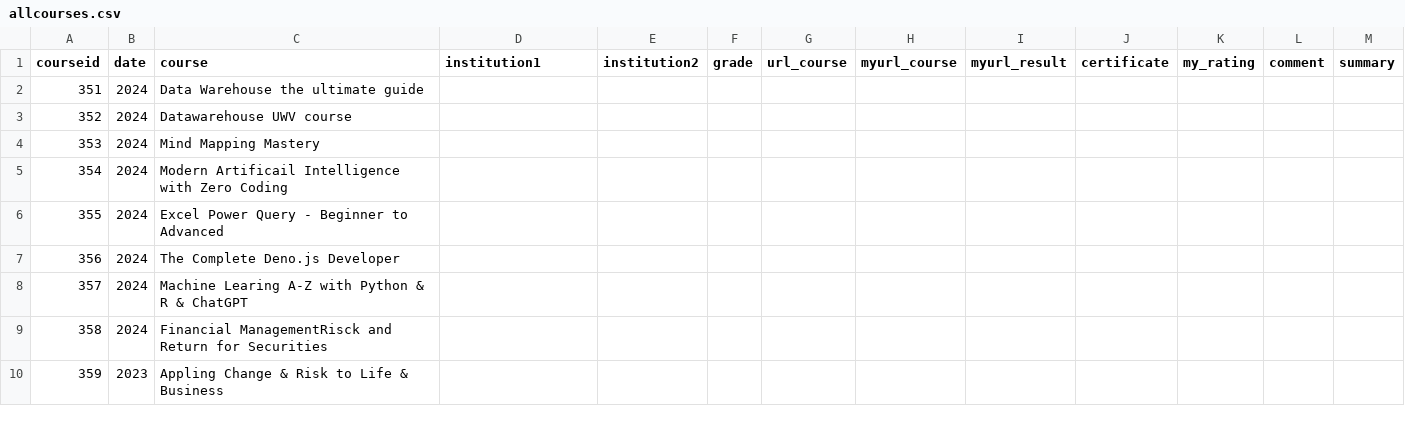
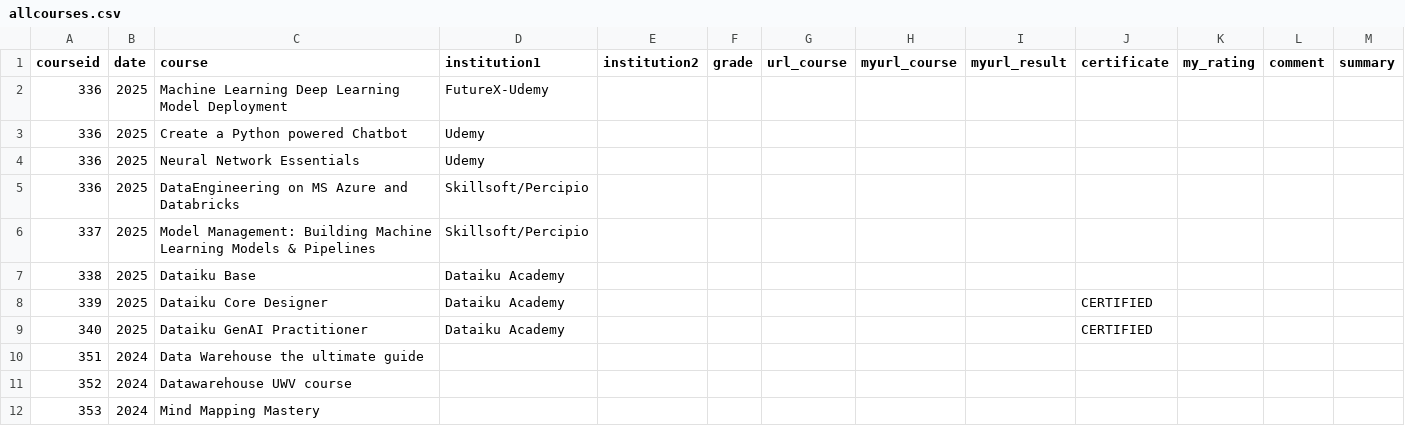
Before and after one commit to NilsKuhler/Blog, a CSV file: _data/courses/allcourses.csv, drawn as a sheet; only a part is shown; the shorter side is filled out with more unchanged rows; the diff names each change by its address in the sheet, - before the commit and + after, or states it on an @@ line.

Commit message:
Update allcourses.csv

```diff
--- a/_data/courses/allcourses.csv
+++ b/_data/courses/allcourses.csv
+row 2: 336 | 2025 | Machine Learning Deep Learning Model Deployment | FutureX-Udemy
+row 3: 336 | 2025 | Create a Python powered Chatbot | Udemy
+row 4: 336 | 2025 | Neural Network Essentials | Udemy
+row 5: 336 | 2025 | DataEngineering on MS Azure and Databricks | Skillsoft/Percipio
+row 6: 337 | 2025 | Model Management: Building Machine Learning Models & Pipelines | Skillsoft/Percipio
+row 7: 338 | 2025 | Dataiku Base | Dataiku Academy
+row 8: 339 | 2025 | Dataiku Core Designer | Dataiku Academy |  |  |  |  |  | CERTIFIED
+row 9: 340 | 2025 | Dataiku GenAI Practitioner | Dataiku Academy |  |  |  |  |  | CERTIFIED
```
